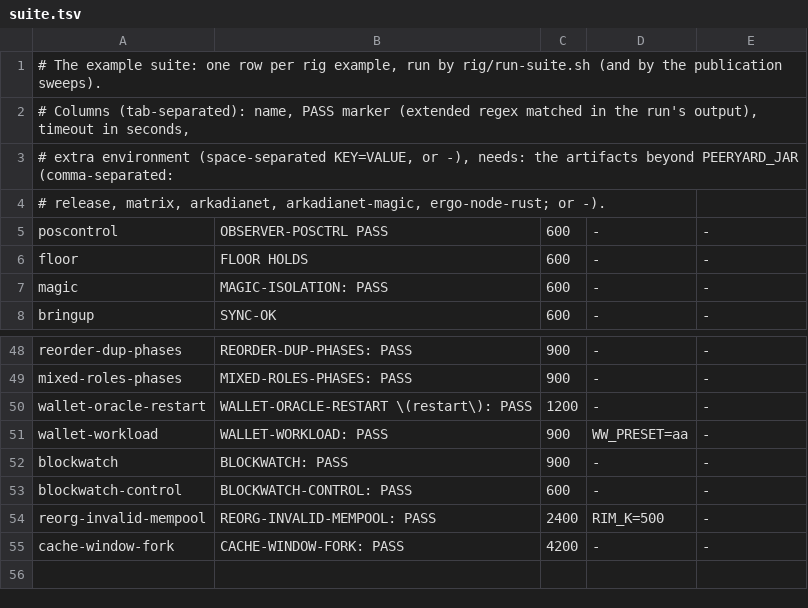
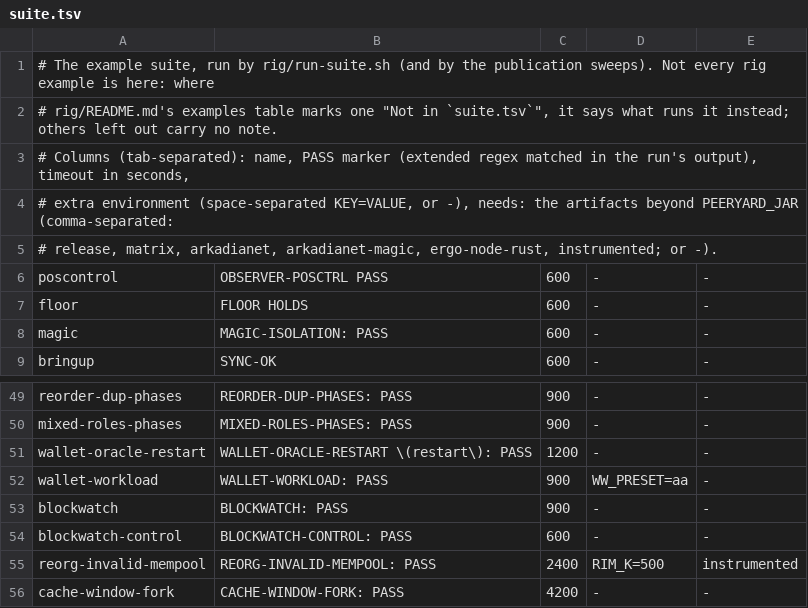
Before and after one commit to cafebedouin/peeryard, a TSV file: rig/examples/suite.tsv, drawn as a sheet; only a part is shown, gaps mark what is left out.

```diff
--- a/rig/examples/suite.tsv
+++ b/rig/examples/suite.tsv
@@ -1,5 +1,6 @@
-# The example suite: one row per rig example, run by rig/run-suite.sh (and by the publication sweeps).
+# The example suite, run by rig/run-suite.sh (and by the publication sweeps). Not every rig example is here: where
+# rig/README.md's examples table marks one "Not in `suite.tsv`", it says what runs it instead; others left out carry no note.
 # Columns (tab-separated): name, PASS marker (extended regex matched in the run's output), timeout in seconds,
 # extra environment (space-separated KEY=VALUE, or -), needs: the artifacts beyond PEERYARD_JAR (comma-separated:
-# release, matrix, arkadianet, arkadianet-magic, ergo-node-rust; or -).
+# release, matrix, arkadianet, arkadianet-magic, ergo-node-rust, instrumented; or -).
 poscontrol	OBSERVER-POSCTRL PASS	600	-	-
@@ -53,3 +54,3 @@ blockwatch	BLOCKWATCH: PASS	900	-	-
 blockwatch-control	BLOCKWATCH-CONTROL: PASS	600	-	-
-reorg-invalid-mempool	REORG-INVALID-MEMPOOL: PASS	2400	RIM_K=500	-
+reorg-invalid-mempool	REORG-INVALID-MEMPOOL: PASS	2400	RIM_K=500	instrumented
 cache-window-fork	CACHE-WINDOW-FORK: PASS	4200	-	-
```
Also changed, not shown: 33 other files.
